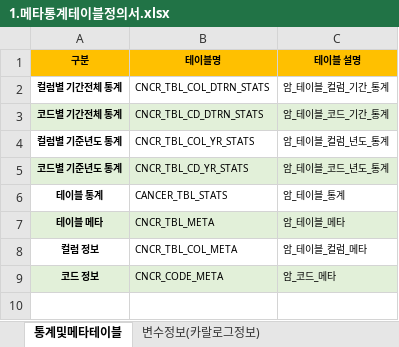
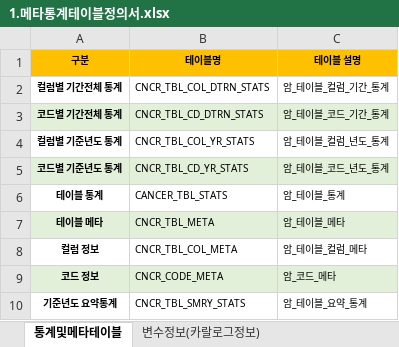
Before and after one commit to k-cure/ClinicalLibrary, an Excel workbook: 5.메타통계DB/1.메타통계테이블정의서.xlsx, sheet 통계및메타테이블, drawn as a sheet; values as stored, in another font and other column widths than the file's, no borders; charts and pictures and conditional formats not drawn; the diff names each change by its address in the sheet, - before the commit and + after, or states it on an @@ line.

```diff
--- a/5.메타통계DB/1.메타통계테이블정의서.xlsx (sheet 통계및메타테이블)
+++ b/5.메타통계DB/1.메타통계테이블정의서.xlsx (sheet 통계및메타테이블)
+row 10: 기준년도 요약통계 | CNCR_TBL_SMRY_STATS | 암_테이블_요약_통계
```
Also changed, not shown: charts or pictures, 5.메타통계DB/2.메타통계테이블컬럼정의서.xlsx, 4 other files.
